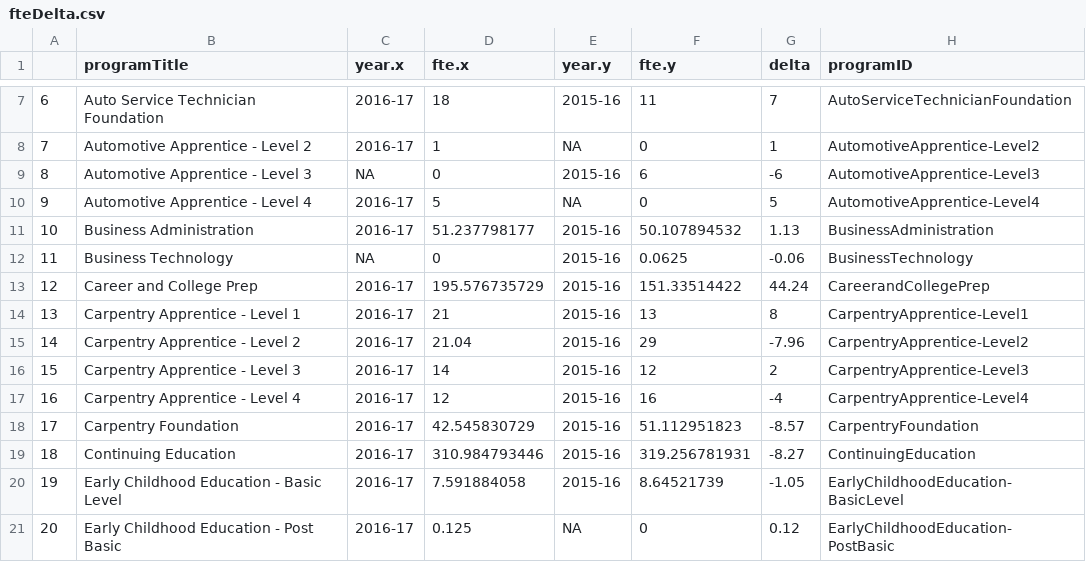
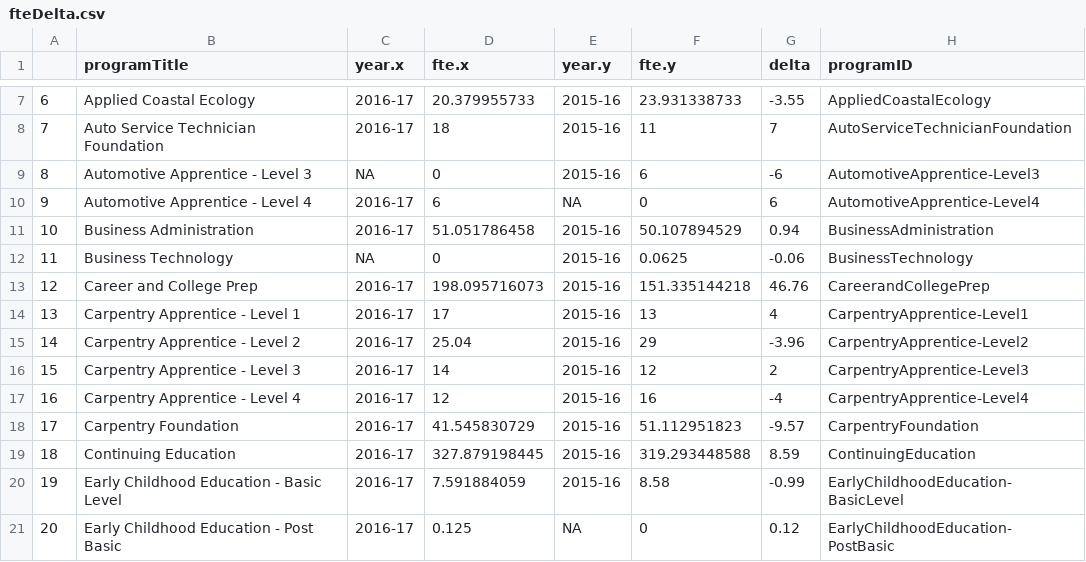
Before and after one commit to Lalawp/lalawp.github.io, a CSV file: fteDelta.csv, drawn as a sheet; only a part is shown, gaps mark what is left out; the diff covers the shown part only.

```diff
--- a/fteDelta.csv
+++ b/fteDelta.csv
@@ -7,15 +7,15 @@
-"6","Auto Service Technician Foundation","2016-17",18,"2015-16",11,7,"AutoServiceTechnicianFoundation"
-"7","Automotive Apprentice - Level 2","2016-17",1,NA,0,1,"AutomotiveApprentice-Level2"
+"6","Applied Coastal Ecology","2016-17",20.379955733,"2015-16",23.931338733,-3.55,"AppliedCoastalEcology"
+"7","Auto Service Technician Foundation","2016-17",18,"2015-16",11,7,"AutoServiceTechnicianFoundation"
 "8","Automotive Apprentice - Level 3",NA,0,"2015-16",6,-6,"AutomotiveApprentice-Level3"
-"9","Automotive Apprentice - Level 4","2016-17",5,NA,0,5,"AutomotiveApprentice-Level4"
-"10","Business Administration","2016-17",51.237798177,"2015-16",50.107894532,1.13,"BusinessAdministration"
+"9","Automotive Apprentice - Level 4","2016-17",6,NA,0,6,"AutomotiveApprentice-Level4"
+"10","Business Administration","2016-17",51.051786458,"2015-16",50.107894529,0.94,"BusinessAdministration"
 "11","Business Technology",NA,0,"2015-16",0.0625,-0.06,"BusinessTechnology"
-"12","Career and College Prep","2016-17",195.576735729,"2015-16",151.33514422,44.24,"CareerandCollegePrep"
-"13","Carpentry Apprentice - Level 1","2016-17",21,"2015-16",13,8,"CarpentryApprentice-Level1"
-"14","Carpentry Apprentice - Level 2","2016-17",21.04,"2015-16",29,-7.96,"CarpentryApprentice-Level2"
+"12","Career and College Prep","2016-17",198.095716073,"2015-16",151.335144218,46.76,"CareerandCollegePrep"
+"13","Carpentry Apprentice - Level 1","2016-17",17,"2015-16",13,4,"CarpentryApprentice-Level1"
+"14","Carpentry Apprentice - Level 2","2016-17",25.04,"2015-16",29,-3.96,"CarpentryApprentice-Level2"
 "15","Carpentry Apprentice - Level 3","2016-17",14,"2015-16",12,2,"CarpentryApprentice-Level3"
 "16","Carpentry Apprentice - Level 4","2016-17",12,"2015-16",16,-4,"CarpentryApprentice-Level4"
-"17","Carpentry Foundation","2016-17",42.545830729,"2015-16",51.112951823,-8.57,"CarpentryFoundation"
-"18","Continuing Education","2016-17",310.984793446,"2015-16",319.256781931,-8.27,"ContinuingEducation"
-"19","Early Childhood Education - Basic Level","2016-17",7.591884058,"2015-16",8.64521739,-1.05,"EarlyChildhoodEducation-BasicLevel"
+"17","Carpentry Foundation","2016-17",41.545830729,"2015-16",51.112951823,-9.57,"CarpentryFoundation"
+"18","Continuing Education","2016-17",327.879198445,"2015-16",319.293448588,8.59,"ContinuingEducation"
+"19","Early Childhood Education - Basic Level","2016-17",7.591884059,"2015-16",8.58,-0.99,"EarlyChildhoodEducation-BasicLevel"
 "20","Early Childhood Education - Post Basic","2016-17",0.125,NA,0,0.12,"EarlyChildhoodEducation-PostBasic"
```
Also changed, not shown: 78 edited cells elsewhere in this file.
